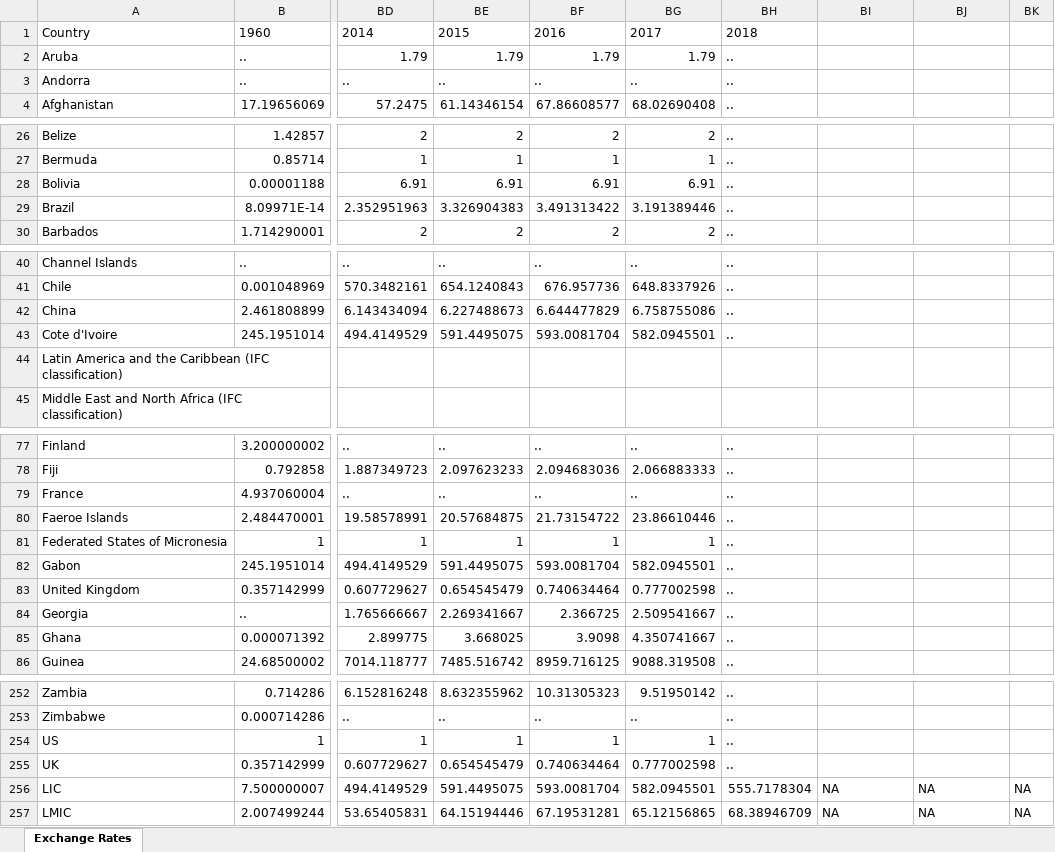
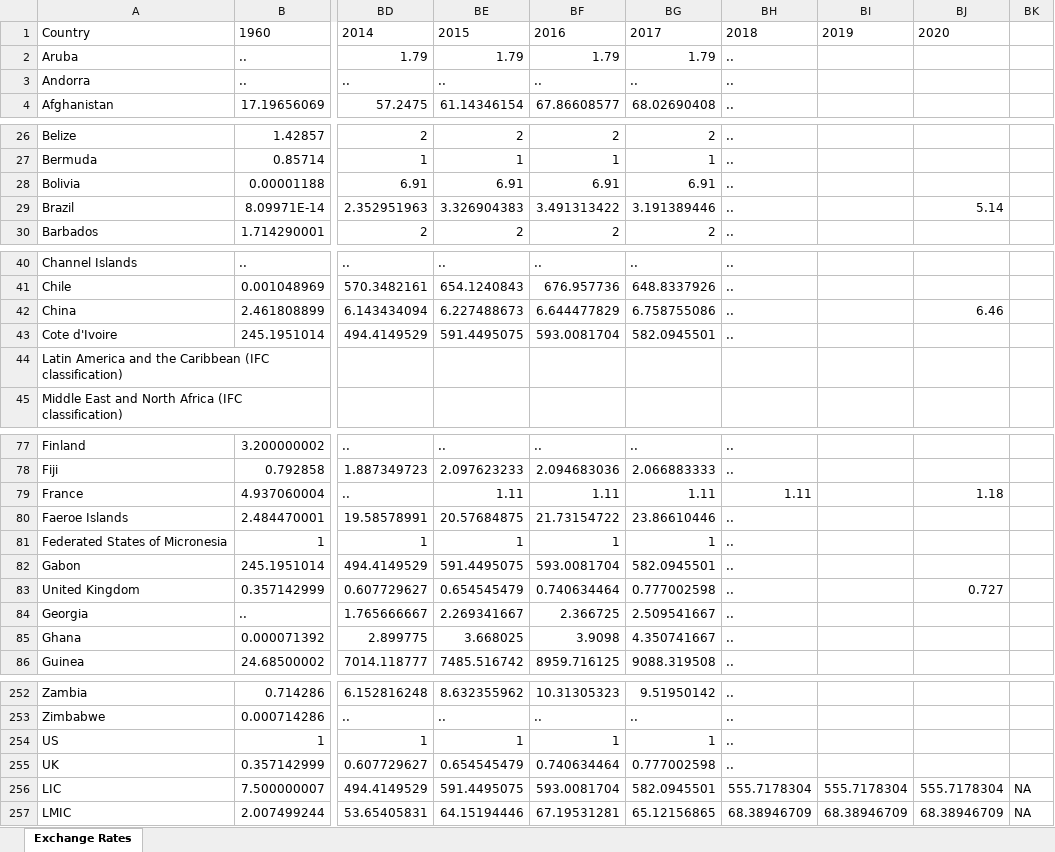
Before and after one commit to Disease-Control-Priorities/NCD-Countdown, an Excel workbook: new_inputs/Exchange_rate.xlsx, sheet Exchange Rates, drawn as a sheet; only a part is shown, gaps mark what is left out; values as stored, in another font and other column widths than the file's, no borders; table styles not drawn; the diff covers the shown part only; the diff names each change by its address in the sheet, - before the commit and + after, or states it on an @@ line.

Commit message:
update inputs

```diff
--- a/new_inputs/Exchange_rate.xlsx (sheet Exchange Rates)
+++ b/new_inputs/Exchange_rate.xlsx (sheet Exchange Rates)
-BI1: (empty)
+BI1: 2019
-BJ1: (empty)
+BJ1: 2020
-BJ29: (empty)
+BJ29: 5.14
-BJ42: (empty)
+BJ42: 6.46
-BE79: ..
+BE79: 1.11
-BF79: ..
+BF79: 1.11
-BG79: ..
+BG79: 1.11
-BH79: ..
+BH79: 1.11
-BJ79: (empty)
+BJ79: 1.18
-BJ83: (empty)
+BJ83: 0.727
-BI256: NA
+BI256: 555.7178304
-BJ256: NA
+BJ256: 555.7178304
-BI257: NA
+BI257: 68.38946709
-BJ257: NA
+BJ257: 68.38946709
```
Also changed, not shown: 6 edited cells elsewhere in this sheet, new_inputs/EfficacyData0625.xlsx, 16 other files.
